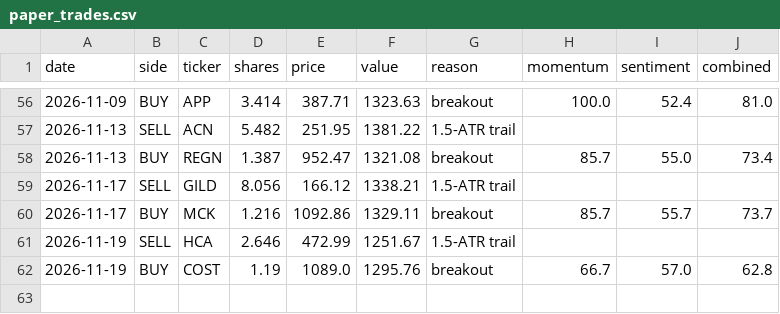
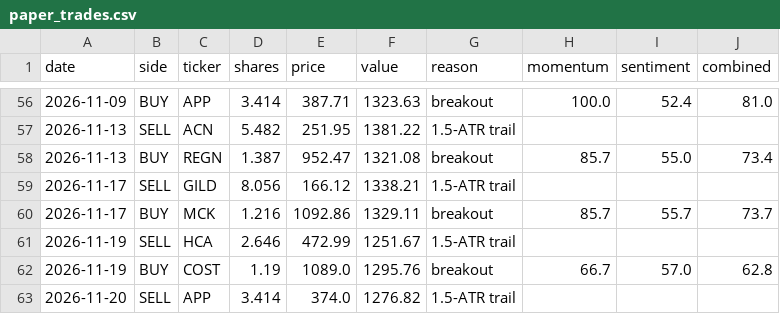
Before and after one commit to HYC1102/Stock_trading_agent, a CSV file: data/paper_trades.csv, drawn as a sheet; only a part is shown, gaps mark what is left out; the diff names each change by its address in the sheet, - before the commit and + after, or states it on an @@ line.

```diff
--- a/data/paper_trades.csv
+++ b/data/paper_trades.csv
+row 63: 2026-11-20 | SELL | APP | 3.414 | 374.0 | 1276.82 | 1.5-ATR trail
```
Also changed, not shown: data/paper_equity.csv, 1 other file.
